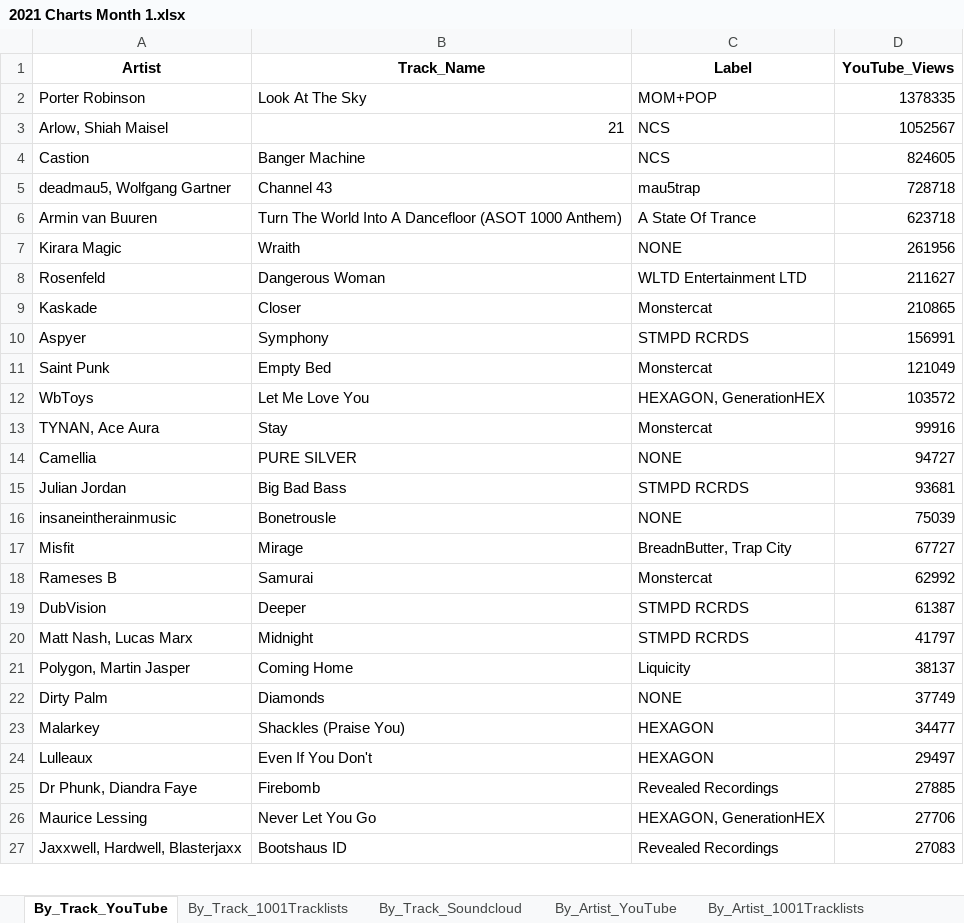
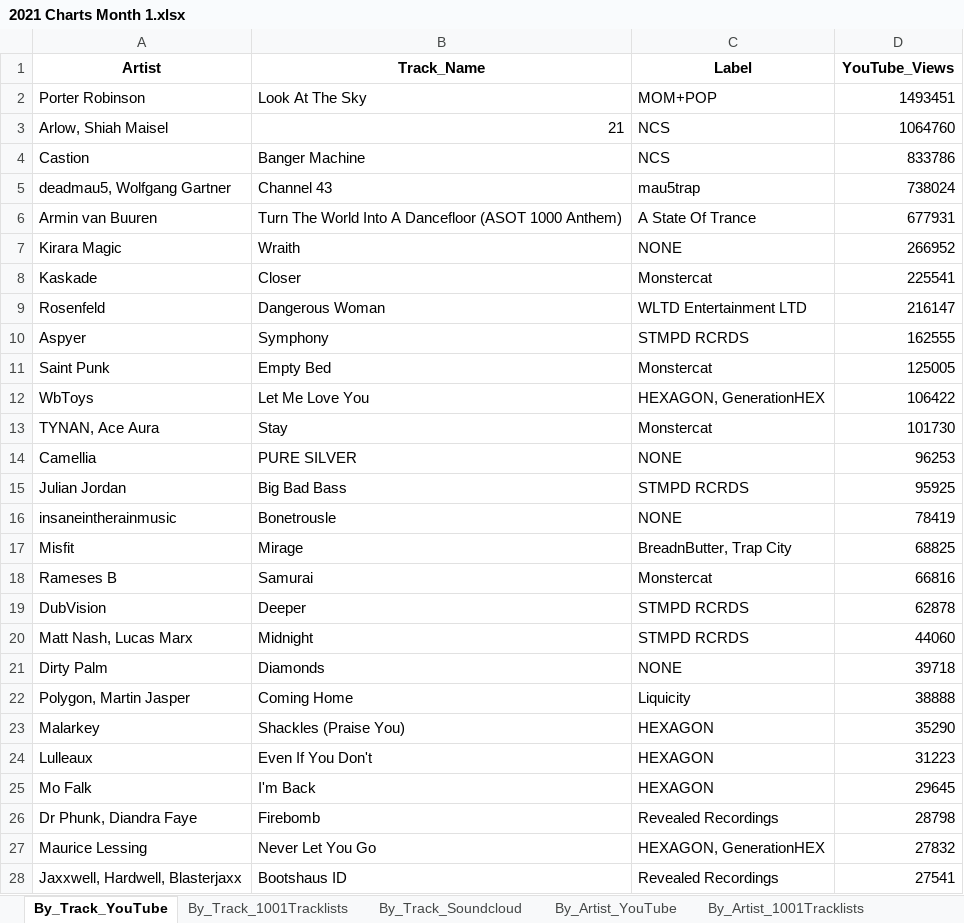
Before and after one commit to Dyl-M/music_charts, an Excel workbook: Monthly_Reports/Monthly_Data/2021 Charts Month 1.xlsx, sheet By_Track_YouTube, drawn as a sheet; only a part is shown; values as stored, in another font and other column widths than the file's, no borders; removed rows and columns are numbered as before the commit, all else as after; the diff covers the shown part only; the diff names each change by its address in the sheet, - before the commit and + after, or states it on an @@ line.

```diff
--- a/Monthly_Reports/Monthly_Data/2021 Charts Month 1.xlsx (sheet By_Track_YouTube)
+++ b/Monthly_Reports/Monthly_Data/2021 Charts Month 1.xlsx (sheet By_Track_YouTube)
-D2 (YouTube_Views): 1378335
+D2 (YouTube_Views): 1493451
-D3 (YouTube_Views): 1052567
+D3 (YouTube_Views): 1064760
-D4 (YouTube_Views): 824605
+D4 (YouTube_Views): 833786
-D5 (YouTube_Views): 728718
+D5 (YouTube_Views): 738024
-D6 (YouTube_Views): 623718
+D6 (YouTube_Views): 677931
-D7 (YouTube_Views): 261956
+D7 (YouTube_Views): 266952
-row 8: Rosenfeld | Dangerous Woman | WLTD Entertainment LTD | 211627
-D8 (YouTube_Views): 210865
+D8 (YouTube_Views): 225541
+row 9: Rosenfeld | Dangerous Woman | WLTD Entertainment LTD | 216147
-D10 (YouTube_Views): 156991
+D10 (YouTube_Views): 162555
-D11 (YouTube_Views): 121049
+D11 (YouTube_Views): 125005
-D12 (YouTube_Views): 103572
+D12 (YouTube_Views): 106422
-D13 (YouTube_Views): 99916
+D13 (YouTube_Views): 101730
-D14 (YouTube_Views): 94727
+D14 (YouTube_Views): 96253
-D15 (YouTube_Views): 93681
+D15 (YouTube_Views): 95925
-D16 (YouTube_Views): 75039
+D16 (YouTube_Views): 78419
-D17 (YouTube_Views): 67727
+D17 (YouTube_Views): 68825
-D18 (YouTube_Views): 62992
+D18 (YouTube_Views): 66816
-D19 (YouTube_Views): 61387
+D19 (YouTube_Views): 62878
-D20 (YouTube_Views): 41797
+D20 (YouTube_Views): 44060
-row 21: Polygon, Martin Jasper | Coming Home | Liquicity | 38137
-D21 (YouTube_Views): 37749
+D21 (YouTube_Views): 39718
+row 22: Polygon, Martin Jasper | Coming Home | Liquicity | 38888
-D23 (YouTube_Views): 34477
+D23 (YouTube_Views): 35290
-D24 (YouTube_Views): 29497
+D24 (YouTube_Views): 31223
+row 25: Mo Falk | I'm Back | HEXAGON | 29645
-D26 (YouTube_Views): 27885
+D26 (YouTube_Views): 28798
-D27 (YouTube_Views): 27706
+D27 (YouTube_Views): 27832
-D28 (YouTube_Views): 27083
+D28 (YouTube_Views): 27541
```
Also changed, not shown: 2 added rows, 2 removed rows and 13 edited cells elsewhere in this sheet, sheet By_Artist_YouTube, sheet By_Artist_Soundcloud, sheet By_Track_Soundcloud, sheet By_Artist_1001Tracklists, sheet By_Track_1001Tracklists, sheet By_Label_Soundcloud, 2 more sheets, Monthly_Reports/Monthly_Data/2021 Charts Month 2.xlsx, Weekly_Reports/Weekly_Data/2021 Charts Week 4.xlsx, 6 other files.
